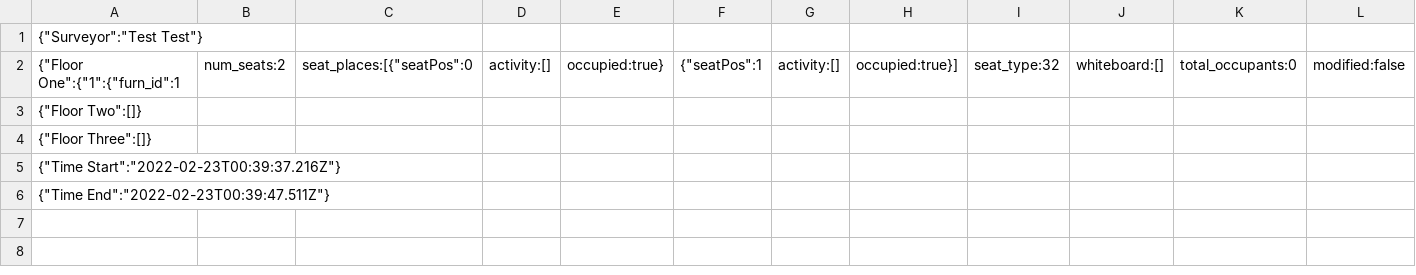
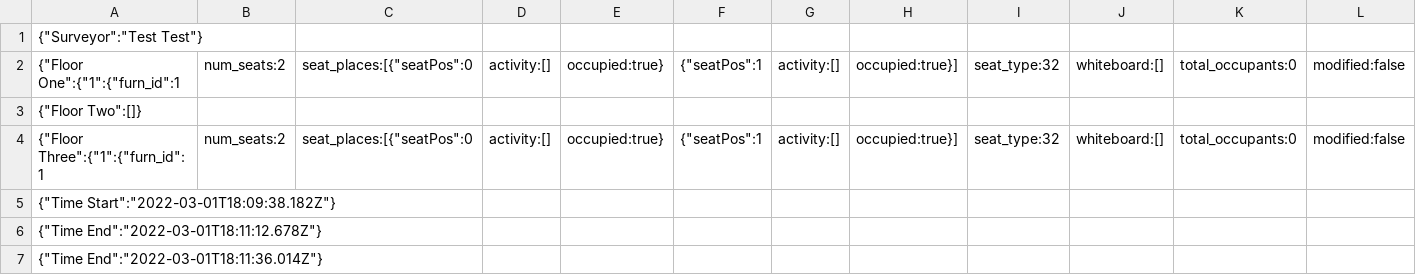
Before and after one commit to Benmoony/SpaceUse2.0, a CSV file: SavedSurveys/2_22_2022.csv, drawn as a sheet; only a part is shown; addresses are those after the commit; rows hold the shown columns only; the diff names each change by its address in the sheet, - before the commit and + after, or states it on an @@ line.

```diff
--- a/SavedSurveys/2_22_2022.csv
+++ b/SavedSurveys/2_22_2022.csv
+row 4: {"Floor Three":{"1":{"furn_id":1 | num_seats:2 | seat_places:[{"seatPos":0 | activity:[] | occupied:true} | {"seatPos":1 | activity:[] | occupied:true}] | seat_type:32 | whiteboard:[] | total_occupants:0 | modified:false
-A5: {"Floor Three":[]}
+A5: {"Time Start":"2022-03-01T18:09:38.182Z"}
-A6: {"Time Start":"2022-02-23T00:39:37.216Z"}
+A6: {"Time End":"2022-03-01T18:11:12.678Z"}
-A7: {"Time End":"2022-02-23T00:39:47.511Z"}
+A7: {"Time End":"2022-03-01T18:11:36.014Z"}
```
Also changed, not shown: SavedSurveys/NewSurvey.csv, 8 other files.
